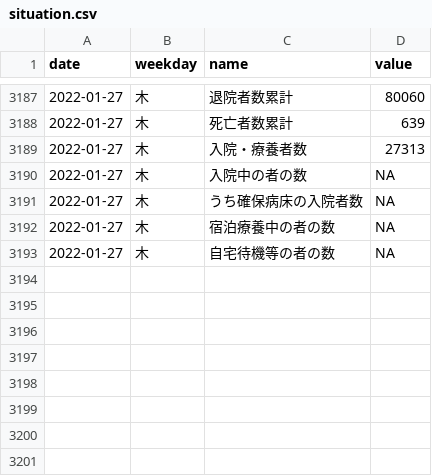
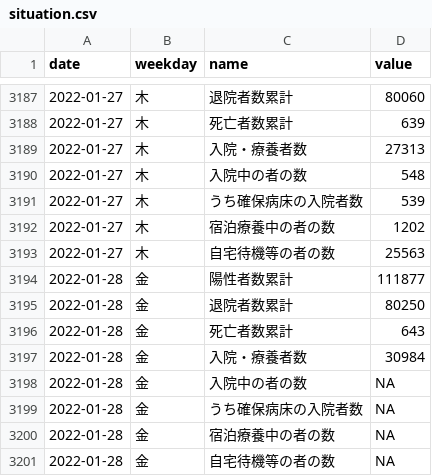
Before and after one commit to kzktmr/Covid19Dashboard, a CSV file: data/situation.csv, drawn as a sheet; only a part is shown, gaps mark what is left out.

Commit message:
Data updated

```diff
--- a/data/situation.csv
+++ b/data/situation.csv
@@ -3189,5 +3189,13 @@ date,weekday,name,value
 2022-01-27,木,入院・療養者数,27313
-2022-01-27,木,入院中の者の数,NA
-2022-01-27,木,うち確保病床の入院者数,NA
-2022-01-27,木,宿泊療養中の者の数,NA
-2022-01-27,木,自宅待機等の者の数,NA
+2022-01-27,木,入院中の者の数,548
+2022-01-27,木,うち確保病床の入院者数,539
+2022-01-27,木,宿泊療養中の者の数,1202
+2022-01-27,木,自宅待機等の者の数,25563
+2022-01-28,金,陽性者数累計,111877
+2022-01-28,金,退院者数累計,80250
+2022-01-28,金,死亡者数累計,643
+2022-01-28,金,入院・療養者数,30984
+2022-01-28,金,入院中の者の数,NA
+2022-01-28,金,うち確保病床の入院者数,NA
+2022-01-28,金,宿泊療養中の者の数,NA
+2022-01-28,金,自宅待機等の者の数,NA
```
Also changed, not shown: data/inspection.csv, data/newlycases.csv.
